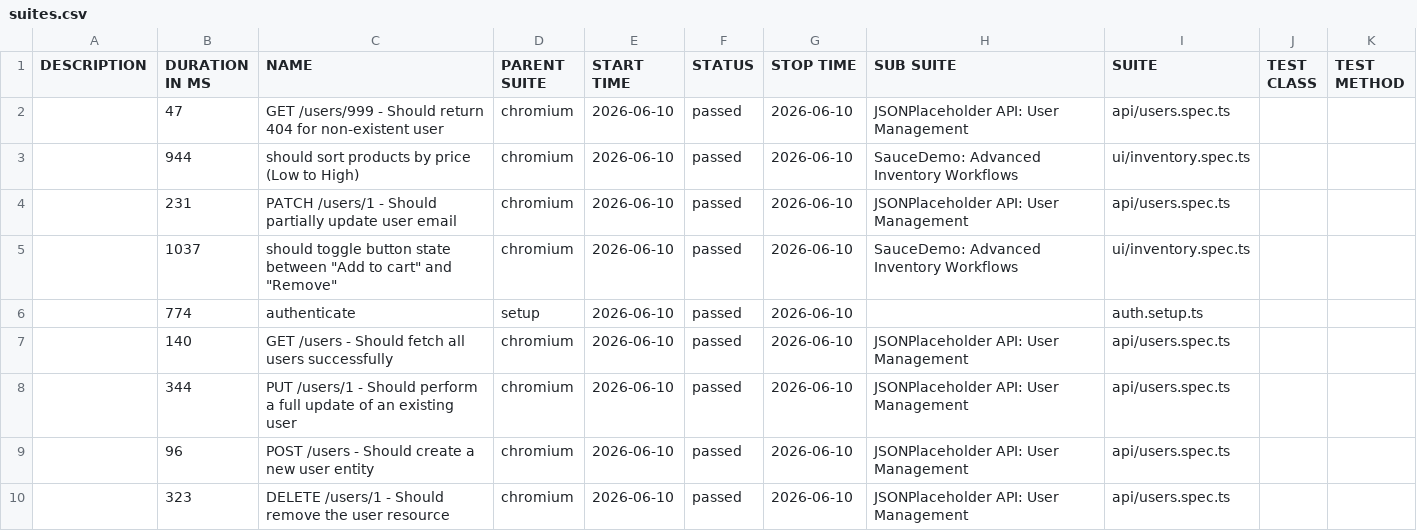
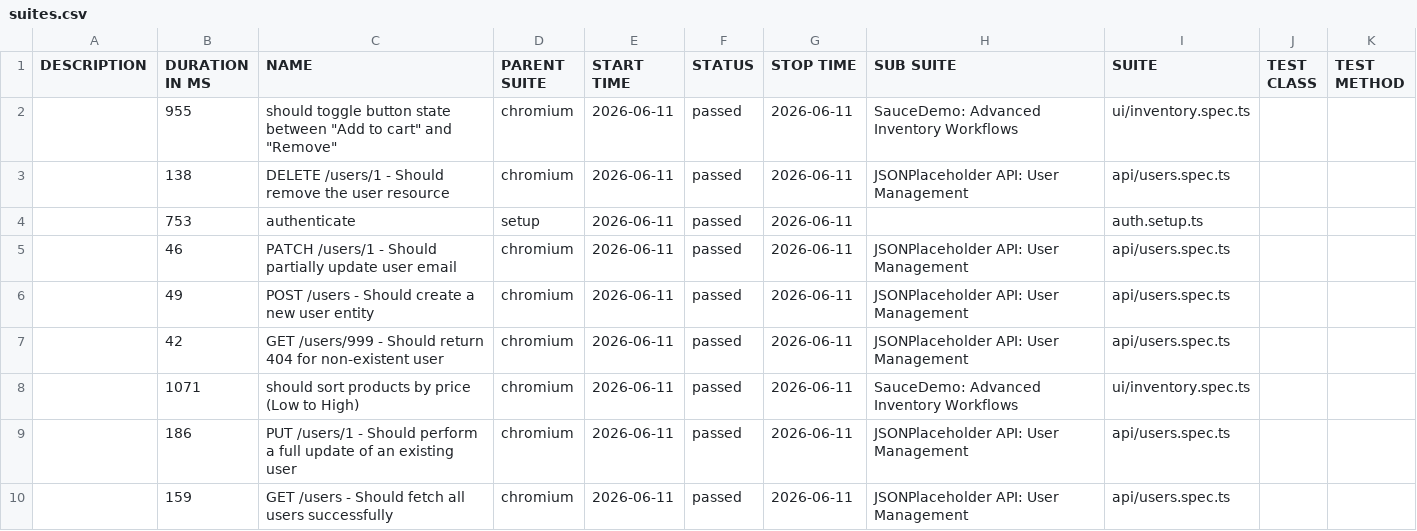
Before and after one commit to QAhmet1/soucedemo_playwright, a CSV file: data/suites.csv, drawn as a sheet.

```diff
--- a/data/suites.csv
+++ b/data/suites.csv
@@ -1,10 +1,10 @@
 "DESCRIPTION","DURATION IN MS","NAME","PARENT SUITE","START TIME","STATUS","STOP TIME","SUB SUITE","SUITE","TEST CLASS","TEST METHOD"
-"","47","GET /users/999 - Should return 404 for non-existent user","chromium","2026-06-10","passed","2026-06-10","JSONPlaceholder API: User Management","api/users.spec.ts","",""
-"","944","should sort products by price (Low to High)","chromium","2026-06-10","passed","2026-06-10","SauceDemo: Advanced Inventory Workflows","ui/inventory.spec.ts","",""
-"","231","PATCH /users/1 - Should partially update user email","chromium","2026-06-10","passed","2026-06-10","JSONPlaceholder API: User Management","api/users.spec.ts","",""
-"","1037","should toggle button state between ""Add to cart"" and ""Remove""","chromium","2026-06-10","passed","2026-06-10","SauceDemo: Advanced Inventory Workflows","ui/inventory.spec.ts","",""
-"","774","authenticate","setup","2026-06-10","passed","2026-06-10","","auth.setup.ts","",""
-"","140","GET /users - Should fetch all users successfully","chromium","2026-06-10","passed","2026-06-10","JSONPlaceholder API: User Management","api/users.spec.ts","",""
-"","344","PUT /users/1 - Should perform a full update of an existing user","chromium","2026-06-10","passed","2026-06-10","JSONPlaceholder API: User Management","api/users.spec.ts","",""
-"","96","POST /users - Should create a new user entity","chromium","2026-06-10","passed","2026-06-10","JSONPlaceholder API: User Management","api/users.spec.ts","",""
-"","323","DELETE /users/1 - Should remove the user resource","chromium","2026-06-10","passed","2026-06-10","JSONPlaceholder API: User Management","api/users.spec.ts","",""
+"","955","should toggle button state between ""Add to cart"" and ""Remove""","chromium","2026-06-11","passed","2026-06-11","SauceDemo: Advanced Inventory Workflows","ui/inventory.spec.ts","",""
+"","138","DELETE /users/1 - Should remove the user resource","chromium","2026-06-11","passed","2026-06-11","JSONPlaceholder API: User Management","api/users.spec.ts","",""
+"","753","authenticate","setup","2026-06-11","passed","2026-06-11","","auth.setup.ts","",""
+"","46","PATCH /users/1 - Should partially update user email","chromium","2026-06-11","passed","2026-06-11","JSONPlaceholder API: User Management","api/users.spec.ts","",""
+"","49","POST /users - Should create a new user entity","chromium","2026-06-11","passed","2026-06-11","JSONPlaceholder API: User Management","api/users.spec.ts","",""
+"","42","GET /users/999 - Should return 404 for non-existent user","chromium","2026-06-11","passed","2026-06-11","JSONPlaceholder API: User Management","api/users.spec.ts","",""
+"","1071","should sort products by price (Low to High)","chromium","2026-06-11","passed","2026-06-11","SauceDemo: Advanced Inventory Workflows","ui/inventory.spec.ts","",""
+"","186","PUT /users/1 - Should perform a full update of an existing user","chromium","2026-06-11","passed","2026-06-11","JSONPlaceholder API: User Management","api/users.spec.ts","",""
+"","159","GET /users - Should fetch all users successfully","chromium","2026-06-11","passed","2026-06-11","JSONPlaceholder API: User Management","api/users.spec.ts","",""
```
Also changed, not shown: 39 other files.
